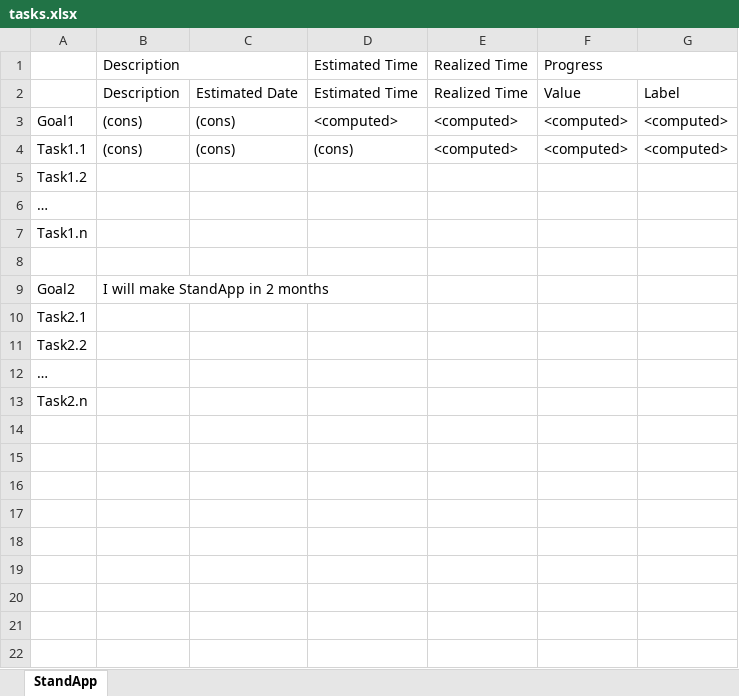
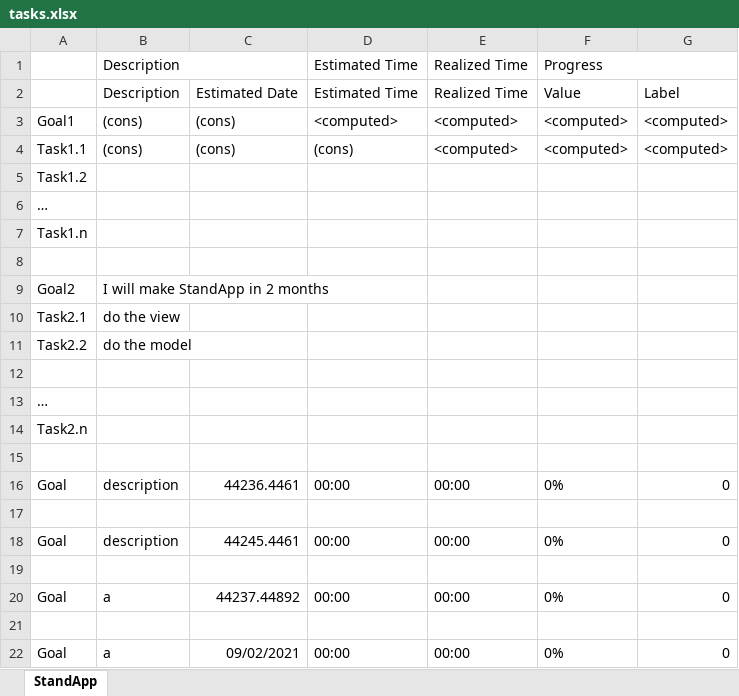
Before and after one commit to sasaranAndrei/standUp, an Excel workbook: tasks.xlsx, sheet StandApp, drawn as a sheet; values as stored, in another font and other column widths than the file's, no borders; the diff names each change by its address in the sheet, - before the commit and + after, or states it on an @@ line.

Commit message:
am reusit sa fac scrierea unui goal in excel

```diff
--- a/tasks.xlsx (sheet StandApp)
+++ b/tasks.xlsx (sheet StandApp)
-B10: (empty)
+B10: do the view
-B11: (empty)
+B11: do the model
+row 12: (empty)
+row 15: (empty)
+row 16: Goal | description | 44236.4461 | 00:00 | 00:00 | 0% | 0
+row 17: (empty)
+row 18: Goal | description | 44245.4461 | 00:00 | 00:00 | 0% | 0
+row 19: (empty)
+row 20: Goal | a | 44237.44892 | 00:00 | 00:00 | 0% | 0
+row 21: (empty)
+row 22: Goal | a | 09/02/2021 | 00:00 | 00:00 | 0% | 0
```
Also changed, not shown: 20 other files.
